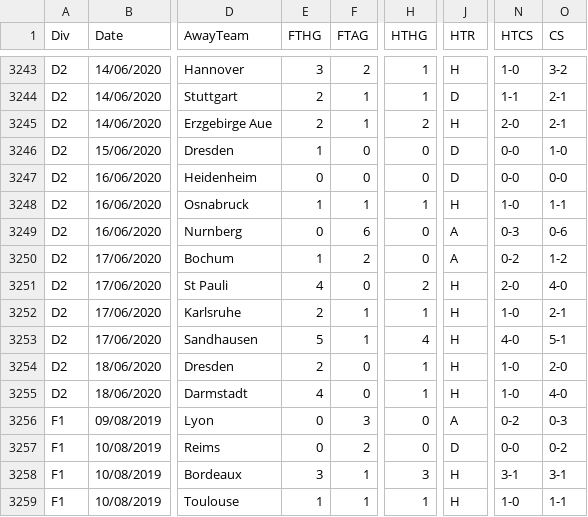
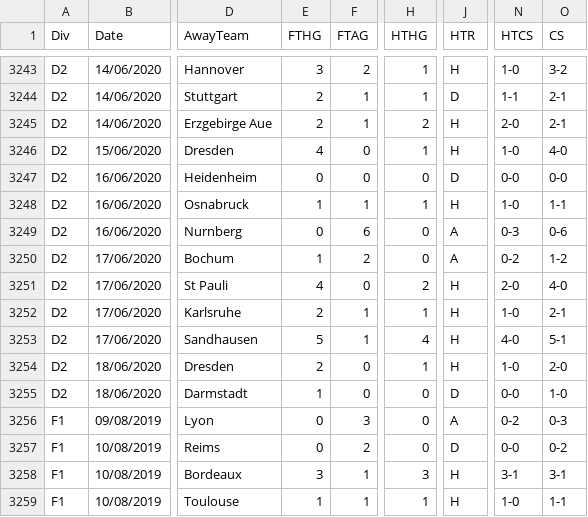
Before and after one commit to gitboyzorro5/FDAS, a CSV file: allteams20192020.csv, drawn as a sheet; only a part is shown, gaps mark what is left out; the diff names each change by its address in the sheet, - before the commit and + after, or states it on an @@ line.

```diff
--- a/allteams20192020.csv
+++ b/allteams20192020.csv
-E3246 (FTHG): 1
+E3246 (FTHG): 4
-H3246 (HTHG): 0
+H3246 (HTHG): 1
-J3246 (HTR): D
+J3246 (HTR): H
-N3246 (HTCS): 0-0
+N3246 (HTCS): 1-0
-O3246 (CS): 1-0
+O3246 (CS): 4-0
-E3255 (FTHG): 4
+E3255 (FTHG): 1
-H3255 (HTHG): 1
+H3255 (HTHG): 0
-J3255 (HTR): H
+J3255 (HTR): D
-N3255 (HTCS): 1-0
+N3255 (HTCS): 0-0
-O3255 (CS): 4-0
+O3255 (CS): 1-0
```
Also changed, not shown: D2.csv, 7 other files.
